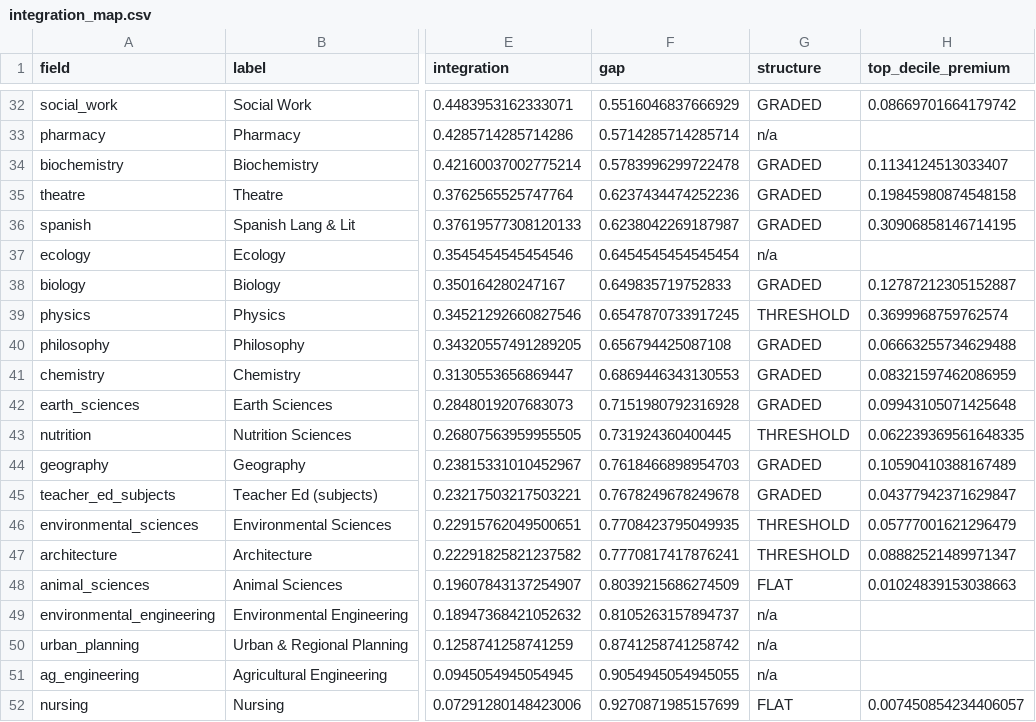
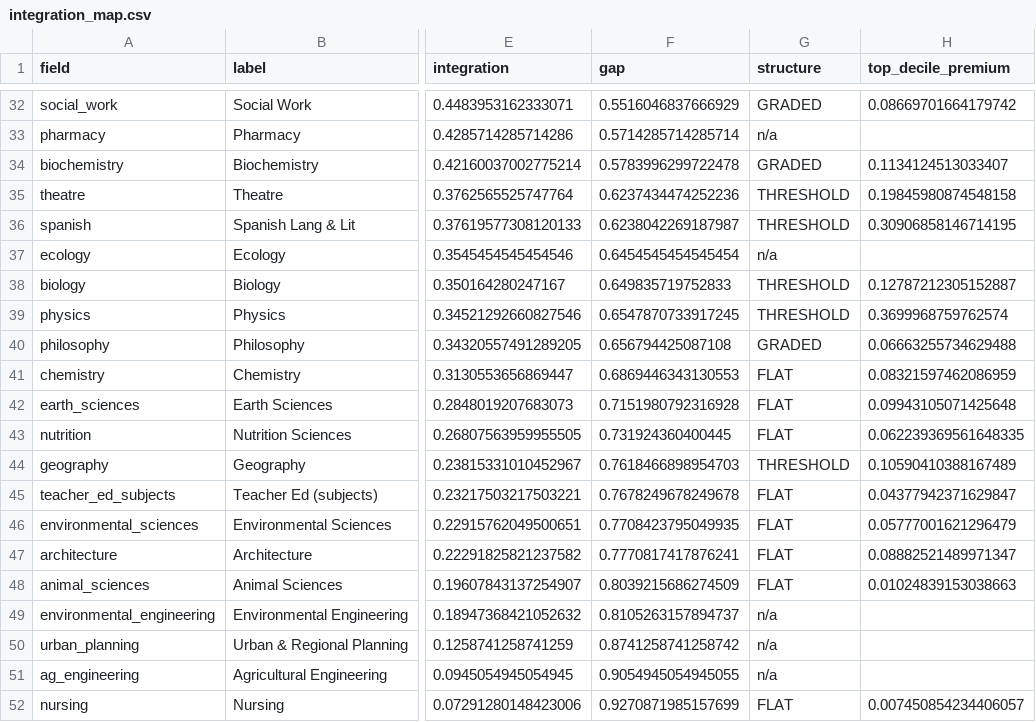
Before and after one commit to soray42/degrees-of-separation, a CSV file: outputs/integration_map.csv, drawn as a sheet; only a part is shown, gaps mark what is left out; the diff names each change by its address in the sheet, - before the commit and + after, or states it on an @@ line.

```diff
--- a/outputs/integration_map.csv
+++ b/outputs/integration_map.csv
-G35:G36 (structure): GRADED
+G35:G36 (structure): THRESHOLD
-G38 (structure): GRADED
+G38 (structure): THRESHOLD
-G41:G42 (structure): GRADED
+G41:G42 (structure): FLAT
-G43 (structure): THRESHOLD
+G43 (structure): FLAT
-G44 (structure): GRADED
+G44 (structure): THRESHOLD
-G45 (structure): GRADED
+G45 (structure): FLAT
-G46:G47 (structure): THRESHOLD
+G46:G47 (structure): FLAT
```
Also changed, not shown: 8 other files.
